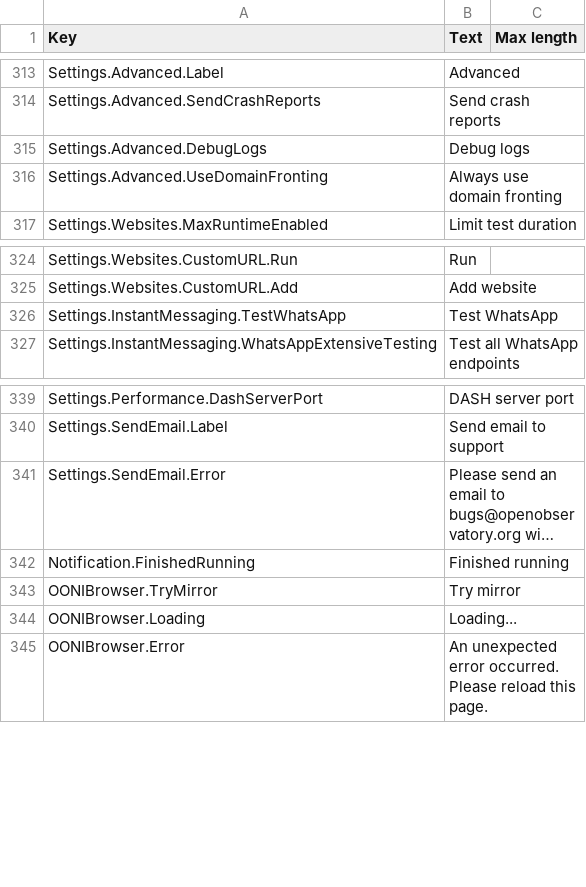
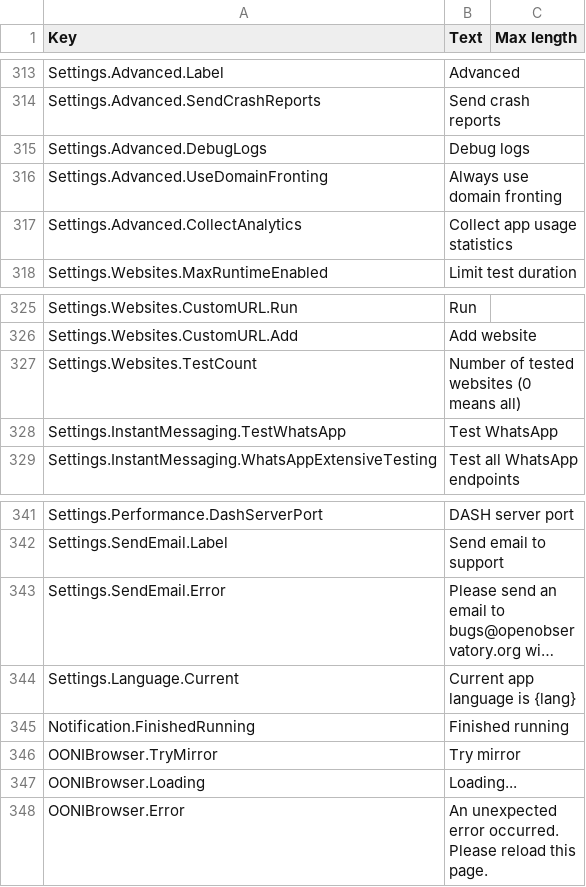
Before and after one commit to ooni/probe-desktop, a CSV file: data/lang-en.csv, drawn as a sheet; only a part is shown, gaps mark what is left out; long unchanged cells end in …; the diff names each change by its address in the sheet, - before the commit and + after, or states it on an @@ line.

Commit message:
Use strings from copy for new settings and lang status

```diff
--- a/data/lang-en.csv
+++ b/data/lang-en.csv
+row 317: Settings.Advanced.CollectAnalytics | Collect app usage statistics
+row 327: Settings.Websites.TestCount | Number of tested websites (0 means all)
+row 344: Settings.Language.Current | Current app language is {lang}
```
Also changed, not shown: 3 other files.
